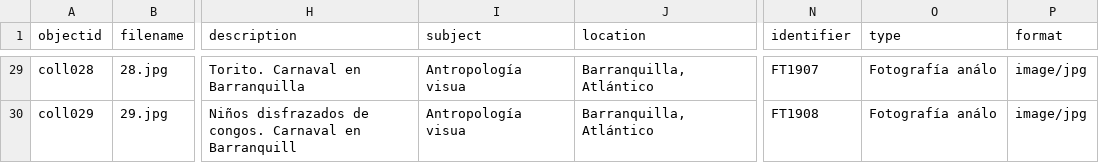
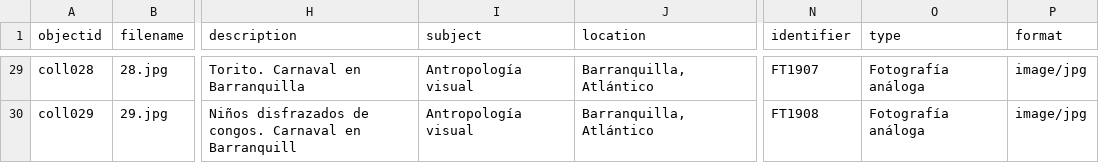
Before and after one commit to lucylopezpa/retrospectiva, a CSV file: _data/metadata-fotos.csv, drawn as a sheet; only a part is shown, gaps mark what is left out; the diff covers the shown part only; the diff names each change by its address in the sheet, - before the commit and + after, or states it on an @@ line.

```diff
--- a/_data/metadata-fotos.csv
+++ b/_data/metadata-fotos.csv
-I29:I30 (subject): Antropología visua
+I29:I30 (subject): Antropología visual
-O29:O30 (type): Fotografía análo
+O29:O30 (type): Fotografía análoga
```
Also changed, not shown: 53 edited cells elsewhere in this file.
